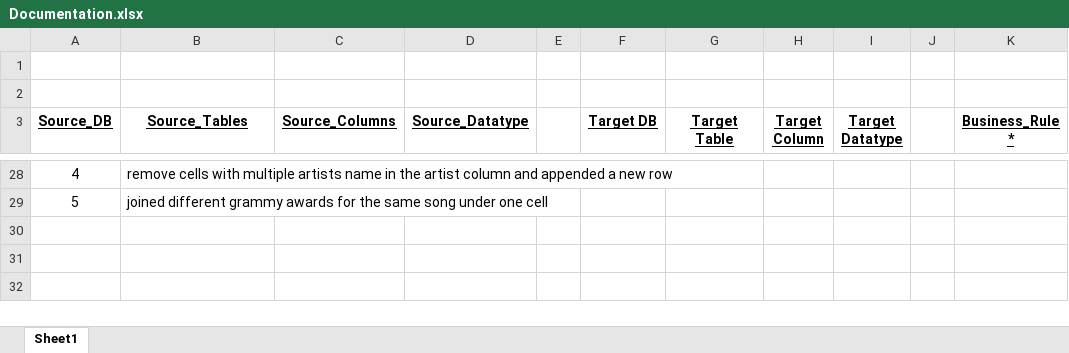
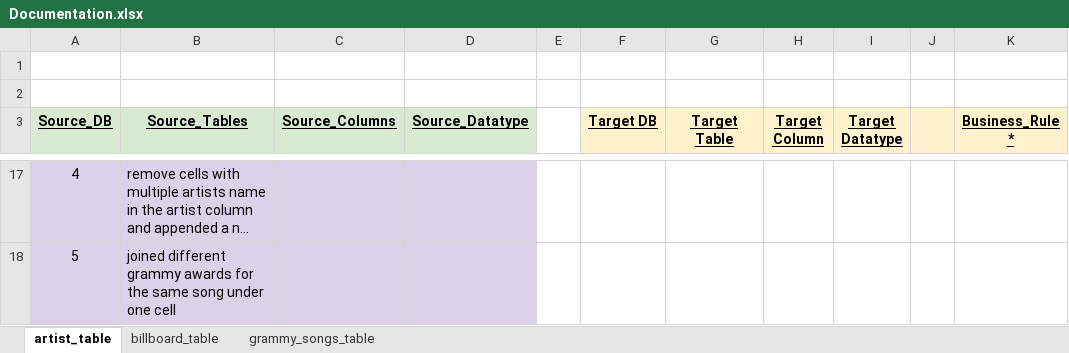
Before and after one commit to FrankJiang1208/project_2, an Excel workbook: Documentation.xlsx, sheet artist_table, drawn as a sheet; only a part is shown, gaps mark what is left out; long unchanged cells end in …; values as stored, in another font and other column widths than the file's, no borders; charts and pictures not drawn; addresses are those after the commit; the diff covers the shown part only; the diff names each change by its address in the sheet, - before the commit and + after, or states it on an @@ line.

```diff
--- a/Documentation.xlsx (sheet artist_table)
+++ b/Documentation.xlsx (sheet artist_table)
-sheet tab: Sheet1
+sheet tab: artist_table
+sheet tab: billboard_table
+sheet tab: grammy_songs_table
-A3:D3 fill: none
+A3:D3 fill: #D9EAD3
-F3:K3 fill: none
+F3:K3 fill: #FFF2CC
-A17:D18 fill: none
+A17:D18 fill: #D9D2E9
```
Also changed, not shown: 3 added rows, 14 removed rows, 19 edited cells, cell formats and row numbers in column A elsewhere in this sheet, charts or pictures.
